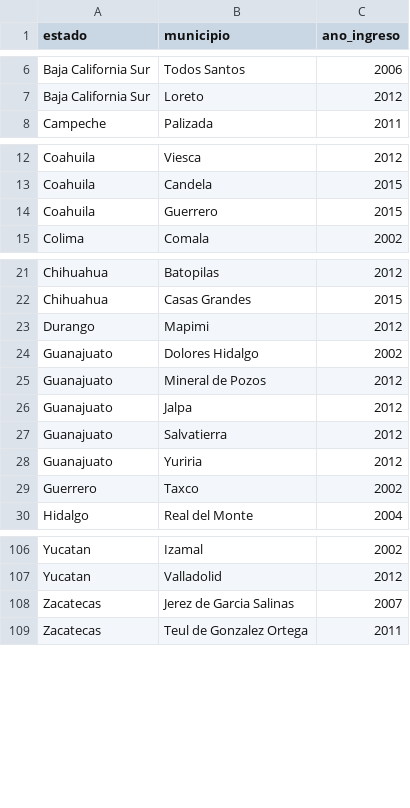
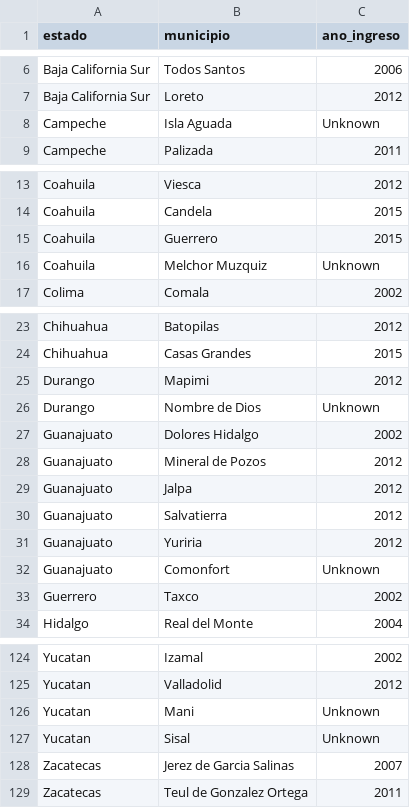
Before and after one commit to ArtemioPadilla/MxMagicTowns-PueblosMagicosMx, a CSV file: BDsPueblosMagicos/BDLimpia-PueblosMagicos.csv, drawn as a sheet; only a part is shown, gaps mark what is left out; the diff covers the shown part only.

```diff
--- a/BDsPueblosMagicos/BDLimpia-PueblosMagicos.csv
+++ b/BDsPueblosMagicos/BDLimpia-PueblosMagicos.csv
@@ -7,2 +7,3 @@ Baja California Sur,Todos Santos,2006
 Baja California Sur,Loreto,2012
+Campeche,Isla Aguada, Unknown
 Campeche,Palizada,2011
@@ -14,2 +15,3 @@ Coahuila,Candela,2015
 Coahuila,Guerrero,2015
+Coahuila,Melchor Muzquiz,Unknown
 Colima,Comala,2002
@@ -23,2 +25,3 @@ Chihuahua,Casas Grandes,2015
 Durango,Mapimi,2012
+Durango,Nombre de Dios,Unknown
 Guanajuato,Dolores Hidalgo,2002
@@ -28,2 +31,3 @@ Guanajuato,Salvatierra,2012
 Guanajuato,Yuriria,2012
+Guanajuato,Comonfort,Unknown
 Guerrero,Taxco,2002
@@ -107,2 +125,4 @@ Yucatan,Izamal,2002
 Yucatan,Valladolid,2012
+Yucatan,Mani,Unknown
+Yucatan,Sisal,Unknown
 Zacatecas,Jerez de Garcia Salinas,2007
```
Also changed, not shown: 15 added rows elsewhere in this file.
